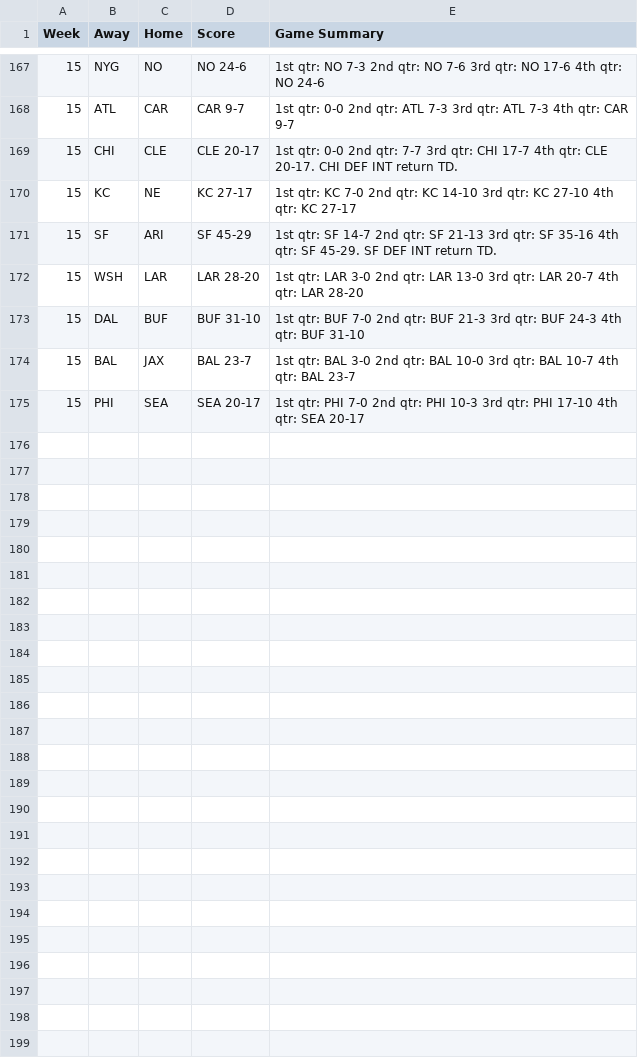
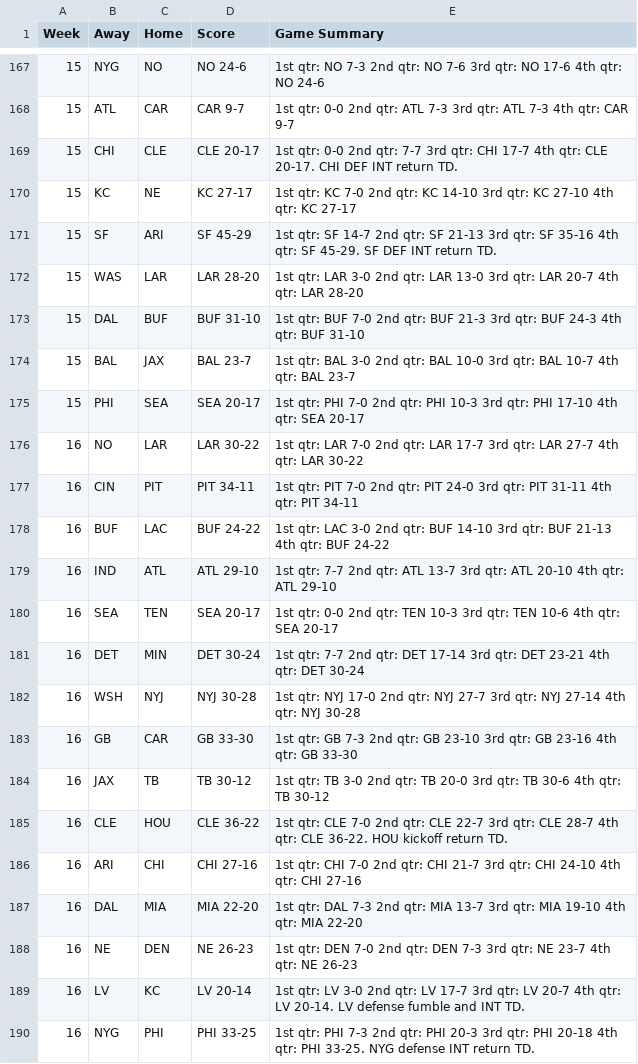
Before and after one commit to kbw612/Fantasy, a CSV file: NFL/2023/Game-Recaps.csv, drawn as a sheet; only a part is shown, gaps mark what is left out; the diff covers the shown part only.

Commit message:
Add files via upload

```diff
--- a/NFL/2023/Game-Recaps.csv
+++ b/NFL/2023/Game-Recaps.csv
@@ -171,3 +171,3 @@ Week,Away,Home,Score,Game Summary
 15,SF,ARI,SF 45-29,1st qtr: SF 14-7  2nd qtr: SF 21-13  3rd qtr: SF 35-16  4th qtr: SF 45-29.  SF DEF INT return TD.
-15,WSH,LAR,LAR 28-20,1st qtr: LAR 3-0  2nd qtr: LAR 13-0  3rd qtr: LAR 20-7  4th qtr: LAR 28-20
+15,WAS,LAR,LAR 28-20,1st qtr: LAR 3-0  2nd qtr: LAR 13-0  3rd qtr: LAR 20-7  4th qtr: LAR 28-20
 15,DAL,BUF,BUF 31-10,1st qtr: BUF 7-0  2nd qtr: BUF 21-3  3rd qtr: BUF 24-3  4th qtr: BUF 31-10
@@ -175 +175,16 @@ Week,Away,Home,Score,Game Summary
 15,PHI,SEA,SEA 20-17,1st qtr: PHI 7-0  2nd qtr: PHI 10-3  3rd qtr: PHI 17-10  4th qtr: SEA 20-17
+16,NO,LAR,LAR 30-22,1st qtr: LAR 7-0  2nd qtr: LAR 17-7  3rd qtr: LAR 27-7  4th qtr: LAR 30-22
+16,CIN,PIT,PIT 34-11,1st qtr: PIT 7-0  2nd qtr: PIT 24-0  3rd qtr: PIT 31-11  4th qtr: PIT 34-11
+16,BUF,LAC,BUF 24-22,1st qtr: LAC 3-0  2nd qtr: BUF 14-10  3rd qtr: BUF 21-13  4th qtr: BUF 24-22
+16,IND,ATL,ATL 29-10,1st qtr: 7-7  2nd qtr: ATL 13-7  3rd qtr: ATL 20-10  4th qtr: ATL 29-10
+16,SEA,TEN,SEA 20-17,1st qtr: 0-0  2nd qtr: TEN 10-3  3rd qtr: TEN 10-6  4th qtr: SEA 20-17
+16,DET,MIN,DET 30-24,1st qtr: 7-7  2nd qtr: DET 17-14  3rd qtr: DET 23-21  4th qtr: DET 30-24
+16,WSH,NYJ,NYJ 30-28,1st qtr: NYJ 17-0  2nd qtr: NYJ 27-7  3rd qtr: NYJ 27-14  4th qtr: NYJ 30-28
+16,GB,CAR,GB 33-30,1st qtr: GB 7-3  2nd qtr: GB 23-10  3rd qtr: GB 23-16  4th qtr: GB 33-30
+16,JAX,TB,TB 30-12,1st qtr: TB 3-0  2nd qtr: TB 20-0  3rd qtr: TB 30-6  4th qtr: TB 30-12
+16,CLE,HOU,CLE 36-22,1st qtr: CLE 7-0  2nd qtr: CLE 22-7  3rd qtr: CLE 28-7  4th qtr: CLE 36-22.  HOU kickoff return TD.
+16,ARI,CHI,CHI 27-16,1st qtr: CHI 7-0  2nd qtr: CHI 21-7  3rd qtr: CHI 24-10  4th qtr: CHI 27-16
+16,DAL,MIA,MIA 22-20,1st qtr: DAL 7-3  2nd qtr: MIA 13-7  3rd qtr: MIA 19-10  4th qtr: MIA 22-20
+16,NE,DEN,NE 26-23,1st qtr: DEN 7-0  2nd qtr: DEN 7-3  3rd qtr: NE 23-7  4th qtr: NE 26-23
+16,LV,KC,LV 20-14,1st qtr: LV 3-0  2nd qtr: LV 17-7  3rd qtr: LV 20-7  4th qtr: LV 20-14.  LV defense fumble and INT TD.
+16,NYG,PHI,PHI 33-25,1st qtr: PHI 7-3  2nd qtr: PHI 20-3  3rd qtr: PHI 20-18  4th qtr: PHI 33-25.  NYG defense INT return TD.
```
Also changed, not shown: 17 added rows and 12 edited cells elsewhere in this file.
